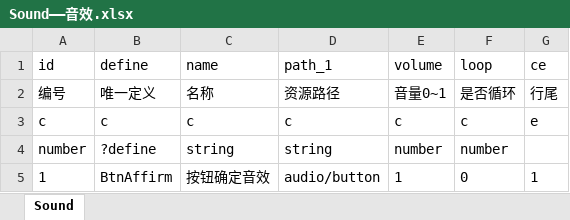
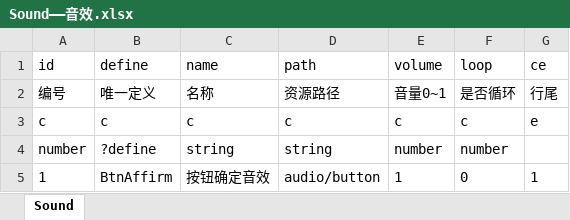
Before and after one commit to Gifan/ClientFramework, an Excel workbook: excel/Sound——音效.xlsx, sheet Sound, drawn as a sheet; values as stored, in another font and other column widths than the file's, no borders; the diff names each change by its address in the sheet, - before the commit and + after, or states it on an @@ line.

```diff
--- a/excel/Sound——音效.xlsx (sheet Sound)
+++ b/excel/Sound——音效.xlsx (sheet Sound)
-D1: path_1
+D1: path
```
Also changed, not shown: excel/Func——功能.xlsx, 22 other files.
